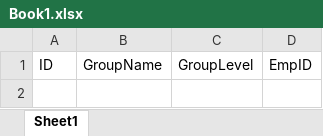
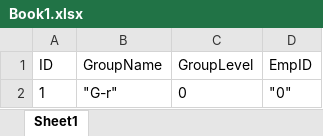
Before and after one commit to tuanhnguyen888/ExcelDemo, an Excel workbook: Book1.xlsx, sheet Sheet1, drawn as a sheet; values as stored, in another font and other column widths than the file's, no borders; the diff names each change by its address in the sheet, - before the commit and + after, or states it on an @@ line.

```diff
--- a/Book1.xlsx (sheet Sheet1)
+++ b/Book1.xlsx (sheet Sheet1)
+row 2: 1 | "G-r" | 0 | "0"
```
Also changed, not shown: 1 other file.
